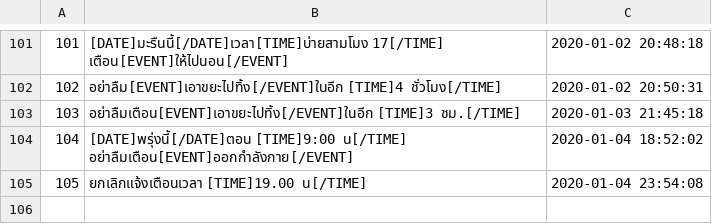
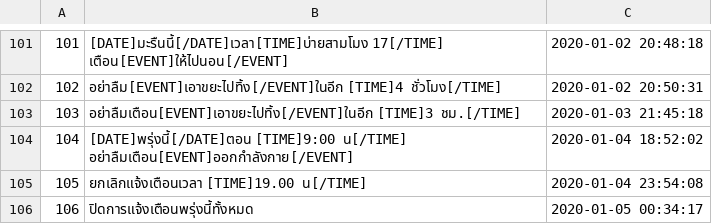
Before and after one commit to wannaphong/sandy_nsc2020, a CSV file: nlu/dataset/alert.csv, drawn as a sheet; only a part is shown, gaps mark what is left out.

```diff
--- a/nlu/dataset/alert.csv
+++ b/nlu/dataset/alert.csv
@@ -105 +105,2 @@
 "105","ยกเลิกแจ้งเตือนเวลา [TIME]19.00 น[/TIME]","2020-01-04 23:54:08"
+"106","ปิดการแจ้งเตือนพรุ่งนี้ทั้งหมด","2020-01-05 00:34:17"
```
Also changed, not shown: nlu/dataset/asktime.csv, nlu/dataset/fan.csv, 9 other files.
